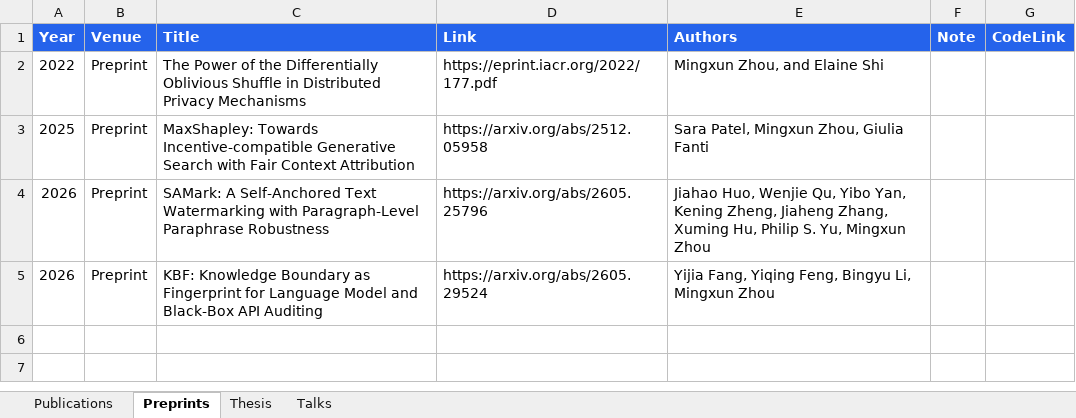
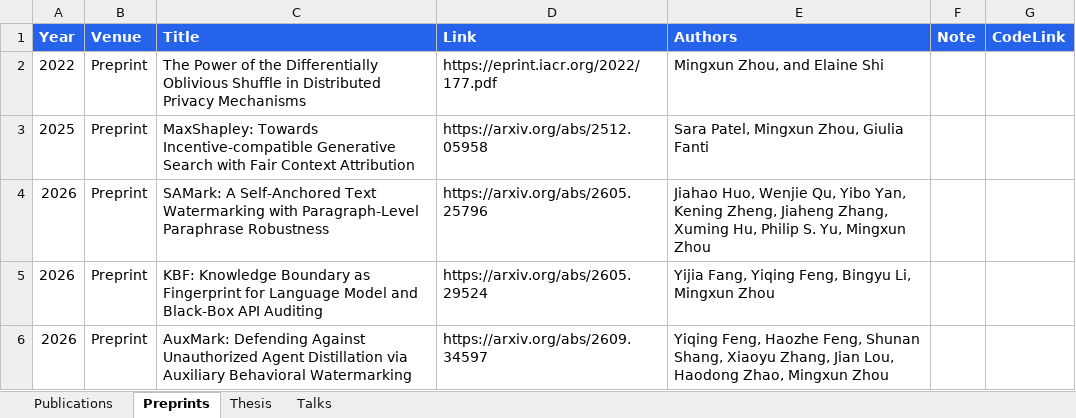
Before and after one commit to wuwuz/wuwuz.github.io, an Excel workbook: publications.xlsx, sheet Preprints, drawn as a sheet; values as stored, in another font and other column widths than the file's, no borders; the diff names each change by its address in the sheet, - before the commit and + after, or states it on an @@ line.

Commit message:
Update publications spreadsheet

```diff
--- a/publications.xlsx (sheet Preprints)
+++ b/publications.xlsx (sheet Preprints)
+row 6: 2026 | Preprint | AuxMark: Defending Against Unauthorized Agent Distillation via Auxiliary Behavioral Watermarking | https://arxiv.org/abs/2609.34597 | Yiqing Feng, Haozhe Feng, Shunan Shang, Xiaoyu Zhang, Jian Lou, Haodong Zhao, Mingxun Zhou
```
